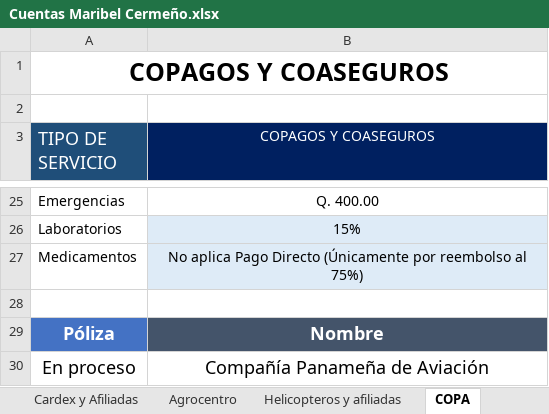
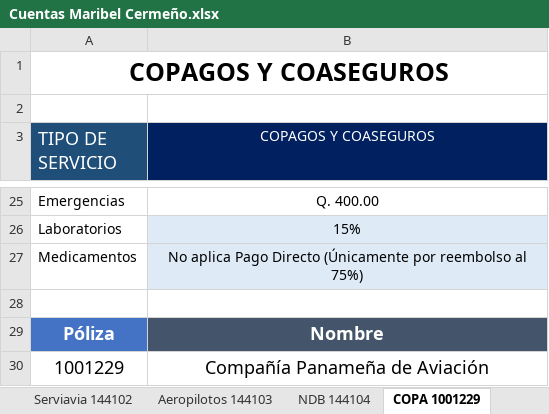
Before and after one commit to Jorgelg13/Reclamos, an Excel workbook: APP PRINCIPAL/pdf/Copagos/Cuentas Maribel Cermeño.xlsx, sheet COPA 1001229, drawn as a sheet; only a part is shown, gaps mark what is left out; values as stored, in another font and other column widths than the file's, no borders; charts and pictures not drawn; the diff names each change by its address in the sheet, - before the commit and + after, or states it on an @@ line.

```diff
--- a/APP PRINCIPAL/pdf/Copagos/Cuentas Maribel Cermeño.xlsx (sheet COPA 1001229)
+++ b/APP PRINCIPAL/pdf/Copagos/Cuentas Maribel Cermeño.xlsx (sheet COPA 1001229)
-sheet tab: COPA
+sheet tab: COPA 1001229
+sheet tab: Serviavia 144102
+sheet tab: Aeropilotos 144103
+sheet tab: NDB 144104
-A30 (TIPO DE SERVICIO): En proceso
+A30 (TIPO DE SERVICIO): 1001229
```
Also changed, not shown: sheet INDUSTRIA POPULAR 333-3, other sheet tabs, charts or pictures, 51 other files.
